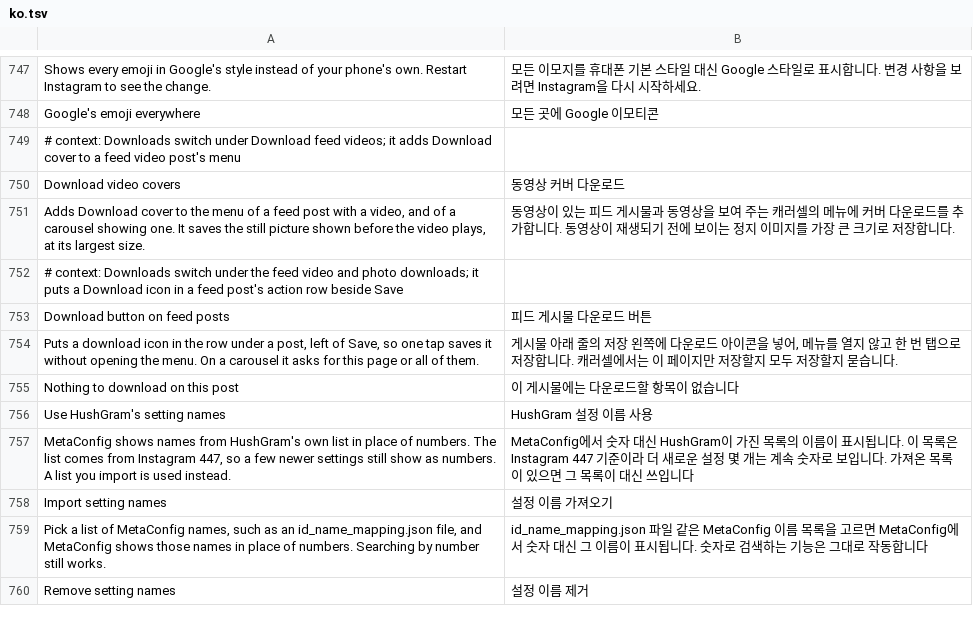
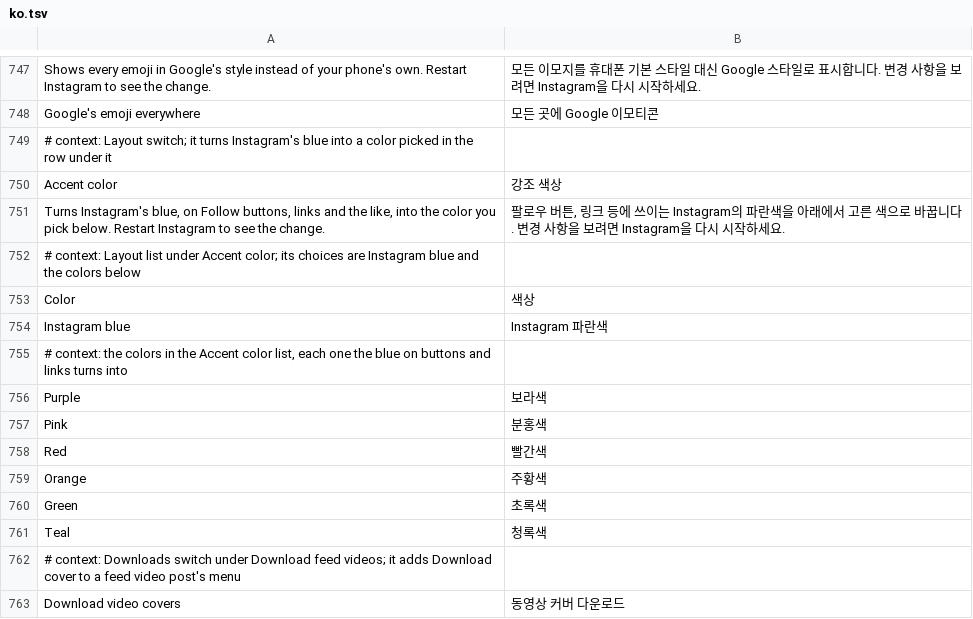
Before and after one commit to Aholicknight/HushGram, a TSV file: extensions/shared/library/src/main/l10n/ko.tsv, drawn as a sheet; only a part is shown, gaps mark what is left out; the shorter side is filled out with more unchanged rows; the diff names each change by its address in the sheet, - before the commit and + after, or states it on an @@ line.

Commit message:
feat(theme): turn Instagram's blue into an accent color you pick
Accent color recolors at the point Instagram reads a color, not in its resources, so the color state lists 449 shared between entries stay as they are and a new pick shows after a restart without patching again.

The patch hooks two kinds of read, found by shape on all seven 450 builds. AndroidX ResourcesCompat's loader, the one static (Context, int) ColorStateList holding "Failed to inflate ColorStateList, leaving it to the framework", passes the list from each of its three returns through AccentColor.list. The two theme color reads, statics taking a Context and an attribute that call the attribute resolver (Theme.resolveAttribute, then TypedValue.resourceId) on their own parameters and return Context.getColor of its answer, pass that color through AccentColor.color.

The extension swaps only Instagram's exact accent blues for the matching shade of the color picked and keeps each one's alpha. A list is rebuilt from its own parcel, so pressed, disabled and selected states keep their look. With the switch off, Instagram blue picked, HushGram paused or the settings not read yet, the stock blue goes through. The switch starts off under Layout with a Color list beneath it.

Refs #8

```diff
--- a/extensions/shared/library/src/main/l10n/ko.tsv
+++ b/extensions/shared/library/src/main/l10n/ko.tsv
+row 749: # context: Layout switch; it turns Instagram's blue into a color picked in the row under it
+row 750: Accent color | 강조 색상
+row 751: Turns Instagram's blue, on Follow buttons, links and the like, into the color you pick below. Restart Instagram to see the change. | 팔로우 버튼, 링크 등에 쓰이는 Instagram의 파란색을 아래에서 고른 색으로 바꿉니다. 변경 사항을 보려면 Instagram을 다시 시작하세요.
+row 752: # context: Layout list under Accent color; its choices are Instagram blue and the colors below
+row 753: Color | 색상
+row 754: Instagram blue | Instagram 파란색
+row 755: # context: the colors in the Accent color list, each one the blue on buttons and links turns into
+row 756: Purple | 보라색
+row 757: Pink | 분홍색
+row 758: Red | 빨간색
+row 759: Orange | 주황색
+row 760: Green | 초록색
+row 761: Teal | 청록색
```
Also changed, not shown: extensions/shared/library/src/main/l10n/de.tsv, extensions/shared/library/src/main/l10n/es.tsv, 23 other files.
